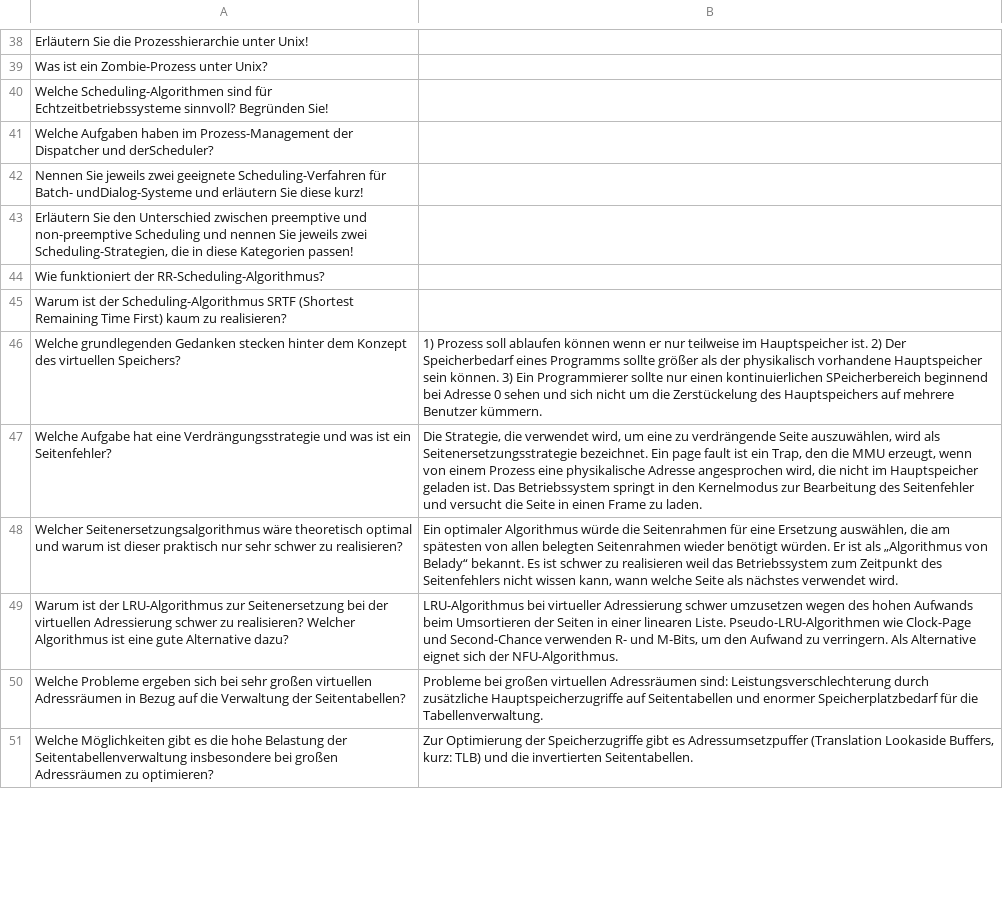
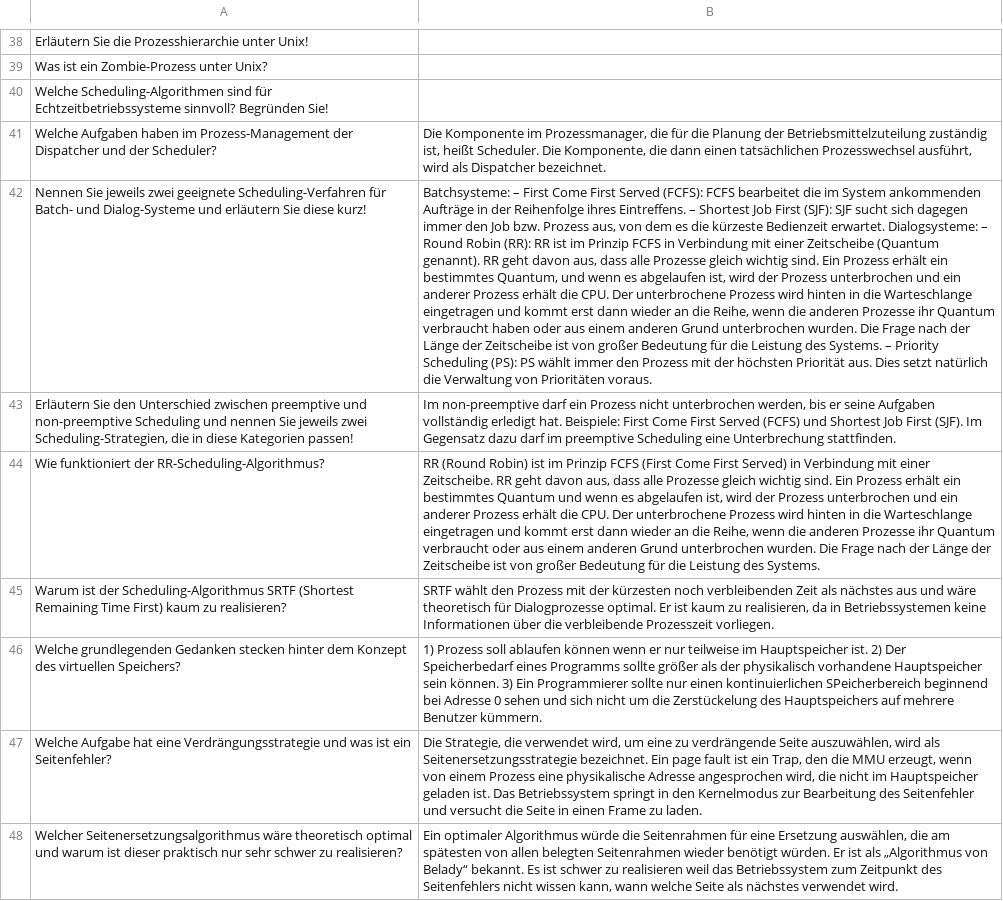
Before and after one commit to FabianSig/Betriebssysteme, a CSV file: Fragenkatalog/Q&A_Sheet_1_2_3.csv, drawn as a sheet; only a part is shown, gaps mark what is left out; the shorter side is filled out with more unchanged rows; removed rows and columns are numbered as before the commit, all else as after; the diff names each change by its address in the sheet, - before the commit and + after, or states it on an @@ line.

Commit message:
Aufgaben 41-45 hinzugefügt

```diff
--- a/Fragenkatalog/Q&A_Sheet_1_2_3.csv
+++ b/Fragenkatalog/Q&A_Sheet_1_2_3.csv
-row 41: Welche Aufgaben haben im Prozess-Management der Dispatcher und derScheduler?
-row 42: Nennen Sie jeweils zwei geeignete Scheduling-Verfahren für Batch- undDialog-Systeme und erläutern Sie diese kurz!
+row 41: Welche Aufgaben haben im Prozess-Management der Dispatcher und der Scheduler? | Die Komponente im Prozessmanager, die für die Planung der Betriebsmittelzuteilung zuständig ist, heißt Scheduler. Die Komponente, die dann einen tatsächlichen Prozesswechsel ausführt, wird als Dispatcher bezeichnet.
+row 42: Nennen Sie jeweils zwei geeignete Scheduling-Verfahren für Batch- und Dialog-Systeme und erläutern Sie diese kurz! | Batchsysteme: – First Come First Served (FCFS): FCFS bearbeitet die im System ankommenden Aufträge in der Reihenfolge ihres Eintreffens. – Shortest Job First (SJF): SJF sucht sich dagegen immer den Job bzw. Prozess aus, von dem es die kürzeste Bedienzeit erwartet. Dialogsysteme: – Round Robin (RR): RR ist im Prinzip FCFS in Verbindung mit einer Zeitscheibe (Quantum genannt). RR geht davon aus, dass alle Prozesse gleich wichtig sind. Ein Prozess erhält ein bestimmtes Quantum, und wenn es abgelaufen ist, wird der Prozess unterbrochen und ein anderer Prozess erhält die CPU. Der unterbrochene Prozess wird hinten in die Warteschlange eingetragen und kommt erst dann wieder an die Reihe, wenn die anderen Prozesse ihr Quantum verbraucht haben oder aus einem anderen Grund unterbrochen wurden. Die Frage nach der Länge der Zeitscheibe ist von großer Bedeutung für die Leistung des Systems. – Priority Scheduling (PS): PS wählt immer den Prozess mit der höchsten Priorität aus. Dies setzt natürlich die Verwaltung von Prioritäten voraus.
-B43: (empty)
+B43: Im non-preemptive darf ein Prozess nicht unterbrochen werden, bis er seine Aufgaben vollständig erledigt hat. Beispiele: First Come First Served (FCFS) und Shortest Job First (SJF). Im Gegensatz dazu darf im preemptive Scheduling eine Unterbrechung stattfinden.
-B44: (empty)
+B44: RR (Round Robin) ist im Prinzip FCFS (First Come First Served) in Verbindung mit einer Zeitscheibe. RR geht davon aus, dass alle Prozesse gleich wichtig sind. Ein Prozess erhält ein bestimmtes Quantum und wenn es abgelaufen ist, wird der Prozess unterbrochen und ein anderer Prozess erhält die CPU. Der unterbrochene Prozess wird hinten in die Warteschlange eingetragen und kommt erst dann wieder an die Reihe, wenn die anderen Prozesse ihr Quantum verbraucht oder aus einem anderen Grund unterbrochen wurden. Die Frage nach der Länge der Zeitscheibe ist von großer Bedeutung für die Leistung des Systems.
-B45: (empty)
+B45: SRTF wählt den Prozess mit der kürzesten noch verbleibenden Zeit als nächstes aus und wäre theoretisch für Dialogprozesse optimal. Er ist kaum zu realisieren, da in Betriebssystemen keine Informationen über die verbleibende Prozesszeit vorliegen.
```
